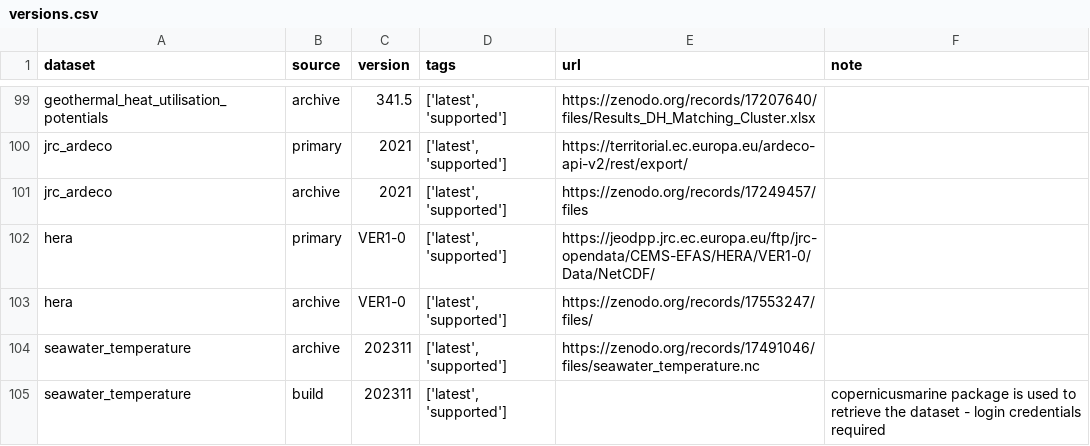
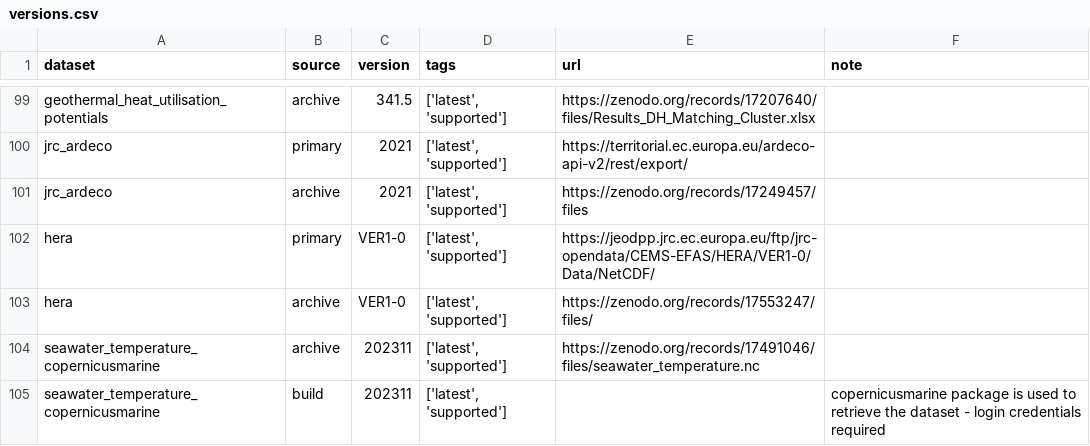
Before and after one commit to open-energy-transition/pypsa-eur, a CSV file: data/versions.csv, drawn as a sheet; only a part is shown, gaps mark what is left out.

Commit message:
code: Rename seawater_temperature to seawater_temperature_copernicusmarine

```diff
--- a/data/versions.csv
+++ b/data/versions.csv
@@ -103,3 +103,3 @@
 "hera","archive","VER1-0","['latest', 'supported']","https://zenodo.org/records/17553247/files/",""
-"seawater_temperature","archive","202311","['latest', 'supported']","https://zenodo.org/records/17491046/files/seawater_temperature.nc",""
-"seawater_temperature","build","202311","['latest', 'supported']","","copernicusmarine package is used to retrieve the dataset - login credentials required"
+"seawater_temperature_copernicusmarine","archive","202311","['latest', 'supported']","https://zenodo.org/records/17491046/files/seawater_temperature.nc",""
+"seawater_temperature_copernicusmarine","build","202311","['latest', 'supported']","","copernicusmarine package is used to retrieve the dataset - login credentials required"
```
Also changed, not shown: doc/data_inventory.csv, 3 other files.
